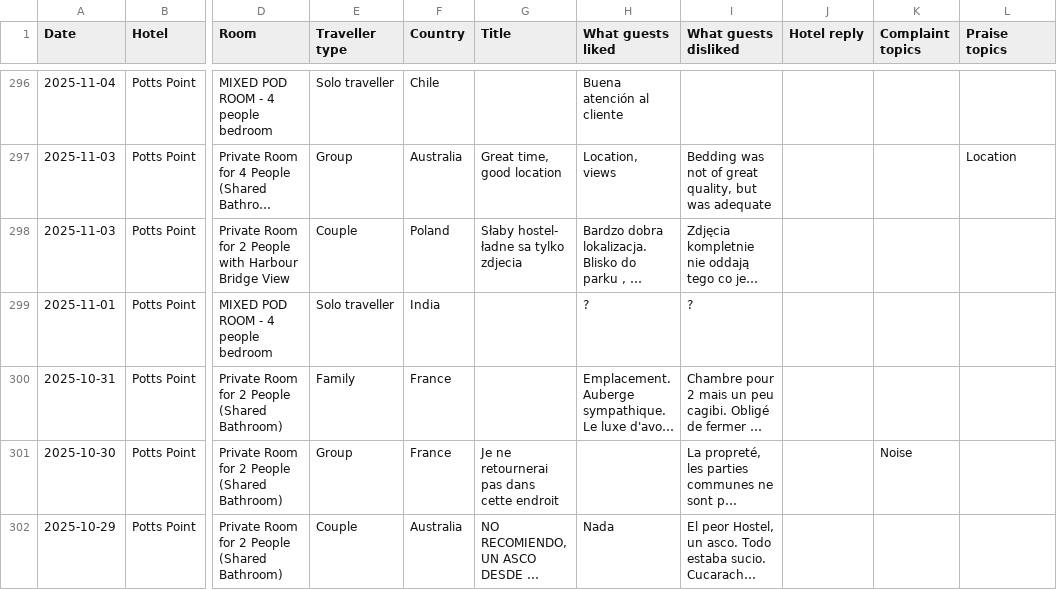
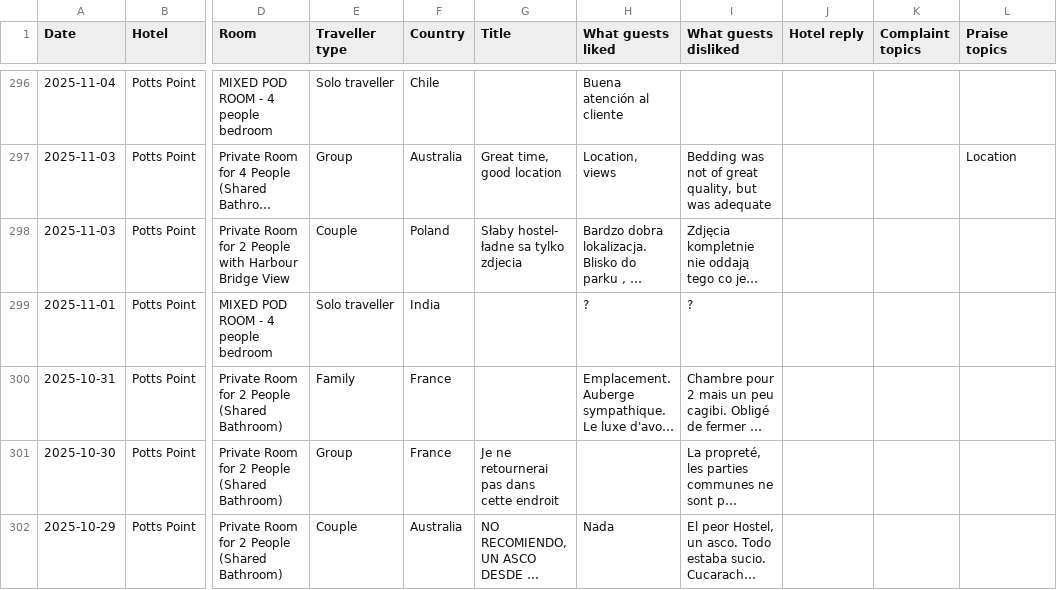
Before and after one commit to psyphon1/azzurro-guest-pulse, a CSV file: data/sample_reviews.csv, drawn as a sheet; only a part is shown, gaps mark what is left out; long unchanged cells end in …; the diff covers the shown part only; the diff names each change by its address in the sheet, - before the commit and + after, or states it on an @@ line.

```diff
--- a/data/sample_reviews.csv
+++ b/data/sample_reviews.csv
-K301 (Complaint topics): Noise
+K301 (Complaint topics): (empty)
```
Also changed, not shown: 41 edited cells elsewhere in this file, 38 other files.
